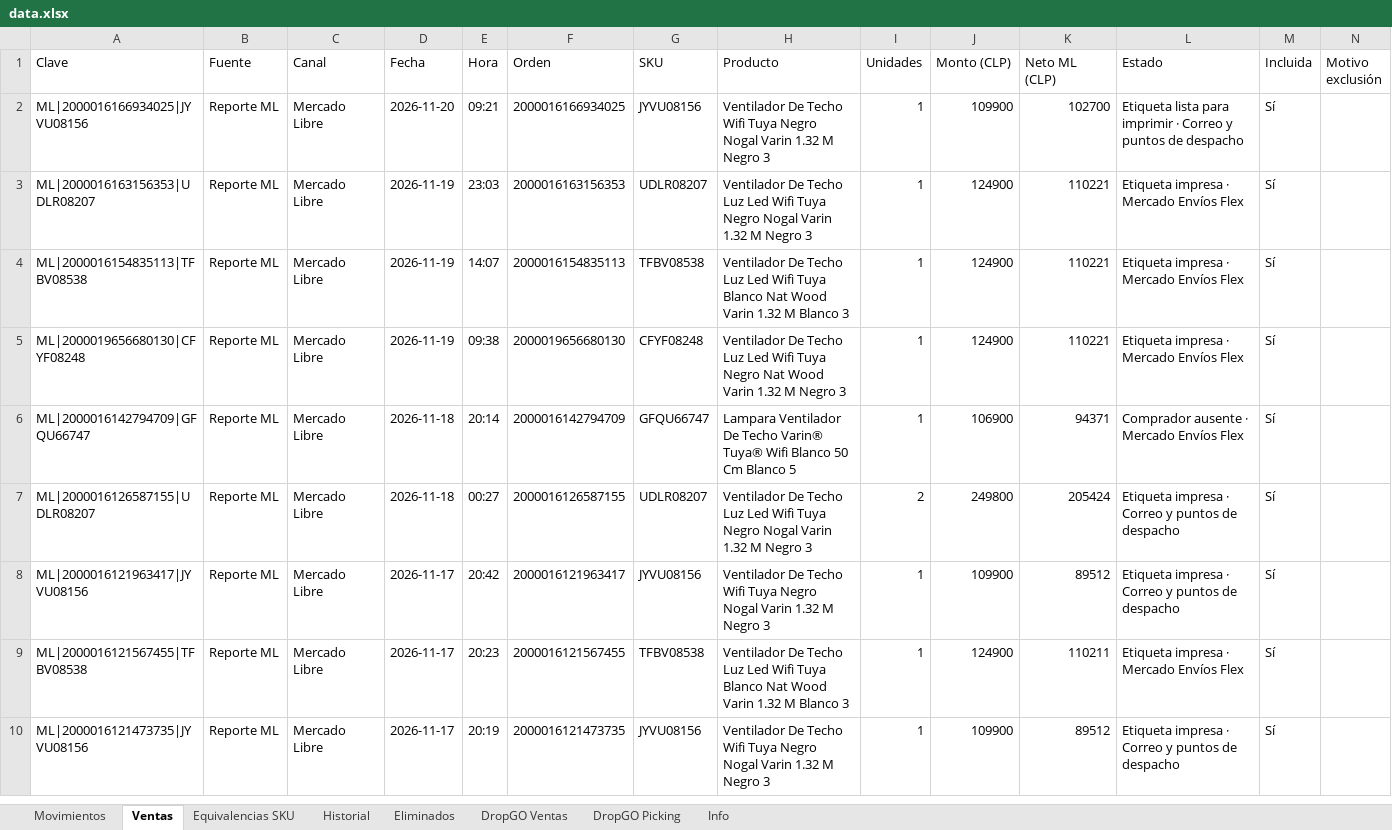
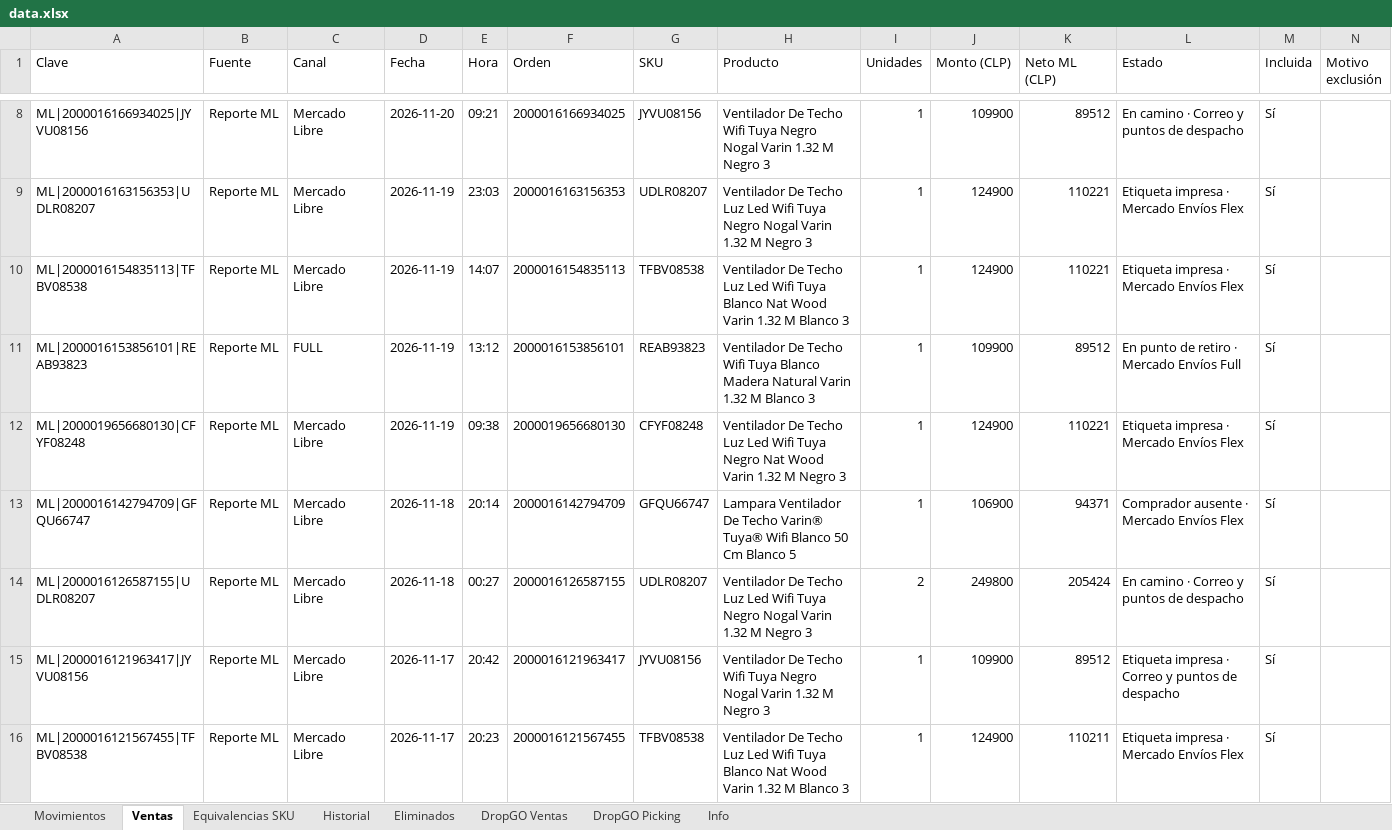
Before and after one commit to alaskanext-blip/ERPvarin, an Excel workbook: data.xlsx, sheet Ventas, drawn as a sheet; only a part is shown, gaps mark what is left out; the shorter side is filled out with more unchanged rows; values as stored, in another font and other column widths than the file's, no borders; addresses are those after the commit; the diff covers the shown part only; the diff names each change by its address in the sheet, - before the commit and + after, or states it on an @@ line.

Commit message:
Datos Varin 2026-11-21 14:09

```diff
--- a/data.xlsx (sheet Ventas)
+++ b/data.xlsx (sheet Ventas)
-K8 (Neto ML (CLP)): 102700
+K8 (Neto ML (CLP)): 89512
-L8 (Estado): Etiqueta lista para imprimir · Correo…
+L8 (Estado): En camino · Correo…
+row 11: ML|2000016153856101|REAB93823 | Reporte ML | FULL | 2026-11-19 | 13:12 | 2000016153856101 | REAB93823 | Ventilador De Techo Wifi Tuya Blanco Madera Natural Varin 1.32 M Blanco 3 | 1 | 109900 | 89512 | En punto de retiro · Mercado Envíos Full | Sí
-L14 (Estado): Etiqueta impresa · Correo y puntos de despacho
+L14 (Estado): En camino · Correo y puntos de despacho
```
Also changed, not shown: 6 added rows and 1 edited cell elsewhere in this sheet, sheet Movimientos, sheet DropGO Picking, sheet DropGO Ventas, sheet Historial, sheet Info.
